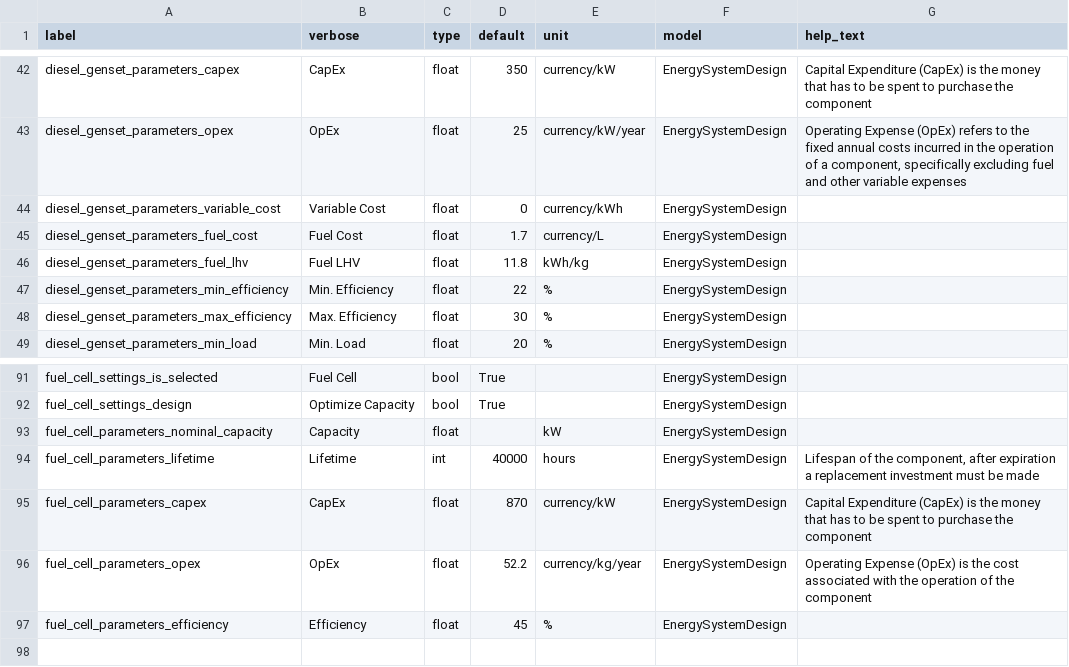
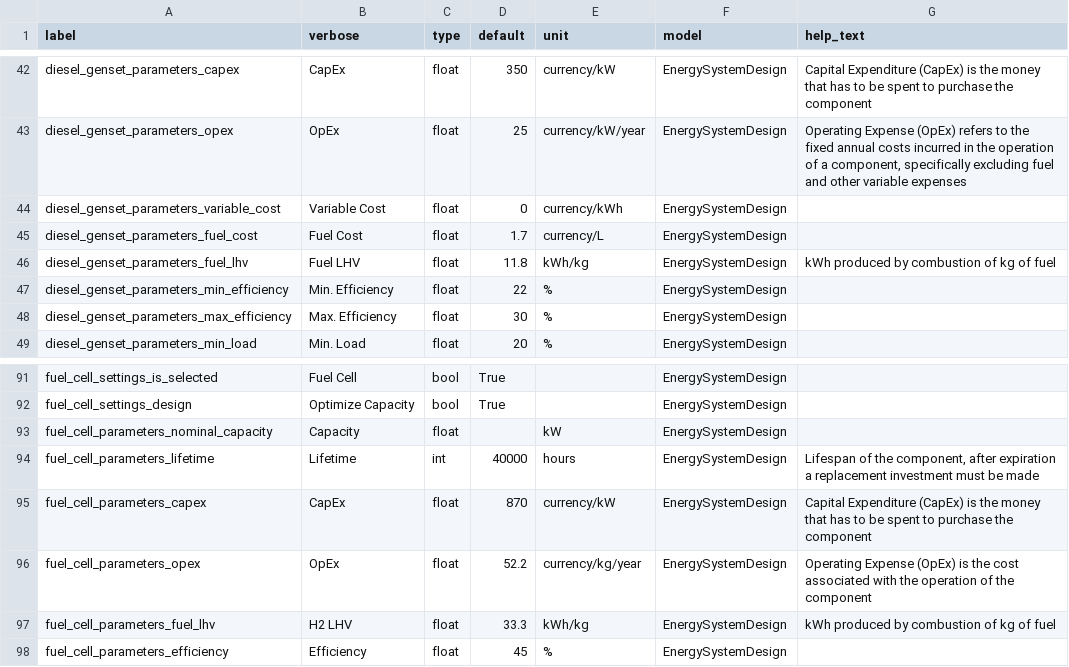
Before and after one commit to rl-institut/offgridplanner-thailand, a CSV file: offgridplanner/static/data/form_parameters.csv, drawn as a sheet; only a part is shown, gaps mark what is left out.

Commit message:
Add hydrogen lhv field to fuel cell

```diff
--- a/offgridplanner/static/data/form_parameters.csv
+++ b/offgridplanner/static/data/form_parameters.csv
@@ -45,3 +45,3 @@ diesel_genset_parameters_variable_cost,Variable Cost,float,0,currency/kWh,Energy
 diesel_genset_parameters_fuel_cost,Fuel Cost,float,1.7,currency/L,EnergySystemDesign,
-diesel_genset_parameters_fuel_lhv,Fuel LHV,float,11.8,kWh/kg,EnergySystemDesign,
+diesel_genset_parameters_fuel_lhv,Fuel LHV,float,11.8,kWh/kg,EnergySystemDesign,kWh produced by combustion of kg of fuel
 diesel_genset_parameters_min_efficiency,Min. Efficiency,float,22,%,EnergySystemDesign,
@@ -96,2 +96,3 @@ fuel_cell_parameters_capex,CapEx,float,870,currency/kW,EnergySystemDesign,Capita
 fuel_cell_parameters_opex,OpEx,float,52.2,currency/kg/year,EnergySystemDesign,Operating Expense (OpEx) is the cost associated with the operation of the component
+fuel_cell_parameters_fuel_lhv,H2 LHV,float,33.3,kWh/kg,EnergySystemDesign,kWh produced by combustion of kg of fuel
 fuel_cell_parameters_efficiency,Efficiency,float,45,%,EnergySystemDesign,
```
Also changed, not shown: 2 other files.
